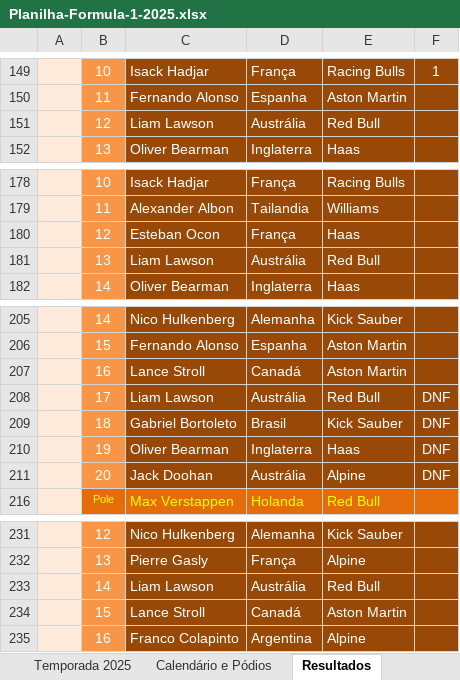
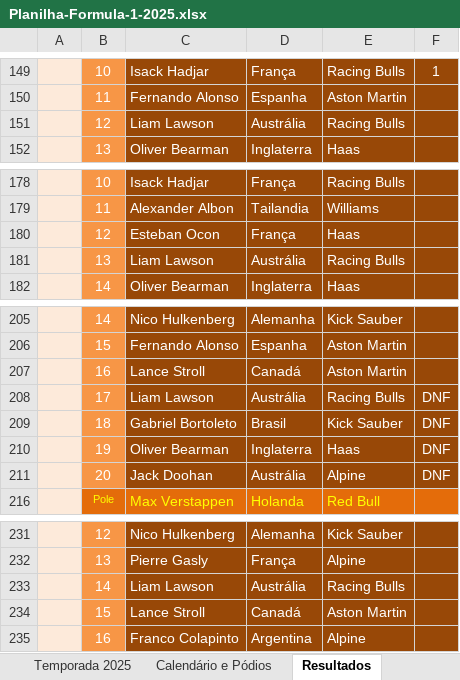
Before and after one commit to maurilyn/f1-planilha-2025, an Excel workbook: Planilha-Formula-1-2025.xlsx, sheet Resultados, drawn as a sheet; only a part is shown, gaps mark what is left out; values as stored, in another font and other column widths than the file's, no borders; conditional formats not drawn; the diff covers the shown part only; the diff names each change by its address in the sheet, - before the commit and + after, or states it on an @@ line.

```diff
--- a/Planilha-Formula-1-2025.xlsx (sheet Resultados)
+++ b/Planilha-Formula-1-2025.xlsx (sheet Resultados)
-E151: Red Bull
+E151: Racing Bulls
-E181: Red Bull
+E181: Racing Bulls
-E208: Red Bull
+E208: Racing Bulls
-E233: Red Bull
+E233: Racing Bulls
```
Also changed, not shown: 22 added rows, 22 removed rows and 5 edited cells elsewhere in this sheet, sheet Temporada 2025, sheet Calendário e Pódios, sheet Títulos, sheet Equipes e Pilotos, formulas that keep their value, hidden cells.
